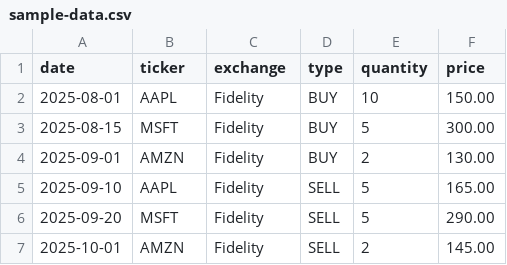
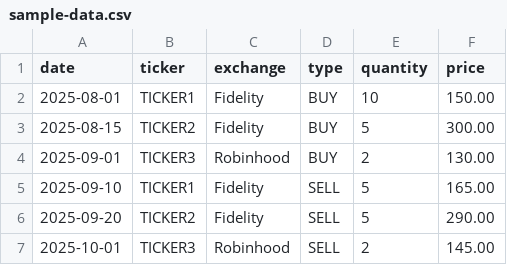
Before and after one commit to JoeOster/stock_tracker_app_v2, a CSV file: tools/sample-data.csv, drawn as a sheet.

```diff
--- a/tools/sample-data.csv
+++ b/tools/sample-data.csv
@@ -1,7 +1,7 @@
 date,ticker,exchange,type,quantity,price
-2025-08-01,AAPL,Fidelity,BUY,10,150.00
-2025-08-15,MSFT,Fidelity,BUY,5,300.00
-2025-09-01,AMZN,Fidelity,BUY,2,130.00
-2025-09-10,AAPL,Fidelity,SELL,5,165.00
-2025-09-20,MSFT,Fidelity,SELL,5,290.00
-2025-10-01,AMZN,Fidelity,SELL,2,145.00
+2025-08-01,TICKER1,Fidelity,BUY,10,150.00
+2025-08-15,TICKER2,Fidelity,BUY,5,300.00
+2025-09-01,TICKER3,Robinhood,BUY,2,130.00
+2025-09-10,TICKER1,Fidelity,SELL,5,165.00
+2025-09-20,TICKER2,Fidelity,SELL,5,290.00
+2025-10-01,TICKER3,Robinhood,SELL,2,145.00
```
Also changed, not shown: 18 other files.
